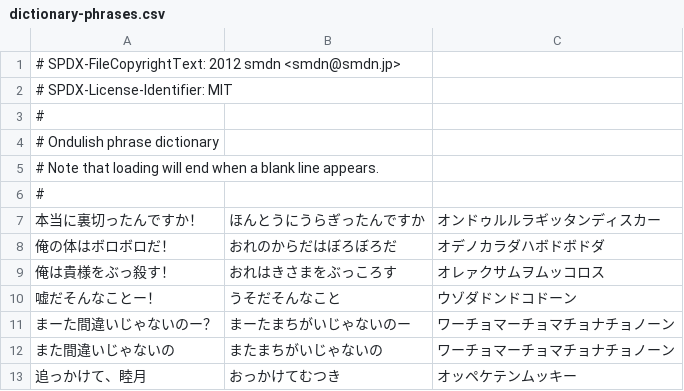
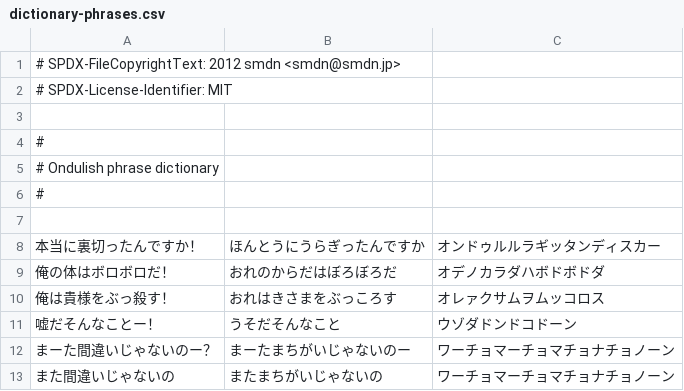
Before and after one commit to smdn/Smdn.Text.Ondulish, a CSV file: src/Smdn.Text.Ondulish.Dictionaries/dictionary-phrases.csv, drawn as a sheet; only a part is shown; the shorter side is filled out with more unchanged rows; removed rows and columns are numbered as before the commit, all else as after; the diff names each change by its address in the sheet, - before the commit and + after, or states it on an @@ line.

Commit message:
bump Smdn.Fundamental.Csv up to 3.1.0

```diff
--- a/src/Smdn.Text.Ondulish.Dictionaries/dictionary-phrases.csv
+++ b/src/Smdn.Text.Ondulish.Dictionaries/dictionary-phrases.csv
+row 3: (empty)
-row 5: # Note that loading will end when a blank line appears.
+row 7: (empty)
```
Also changed, not shown: src/Smdn.Text.Ondulish.Dictionaries/dictionary-words.csv, 1 other file.
